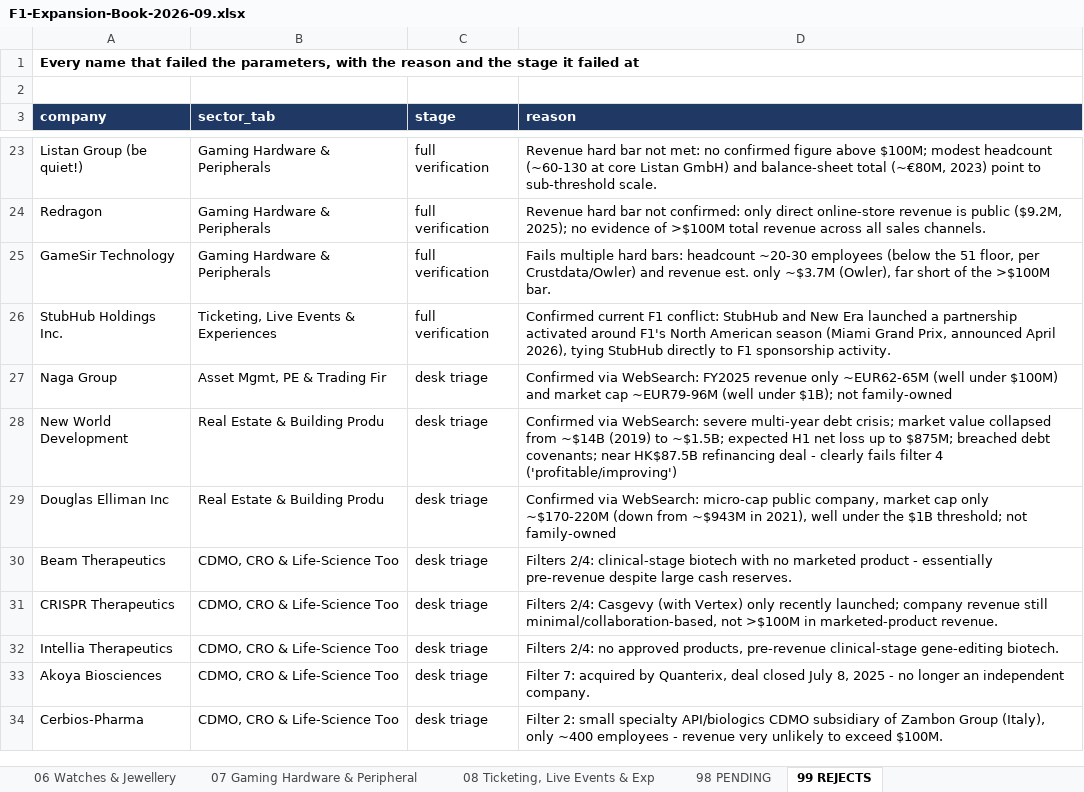
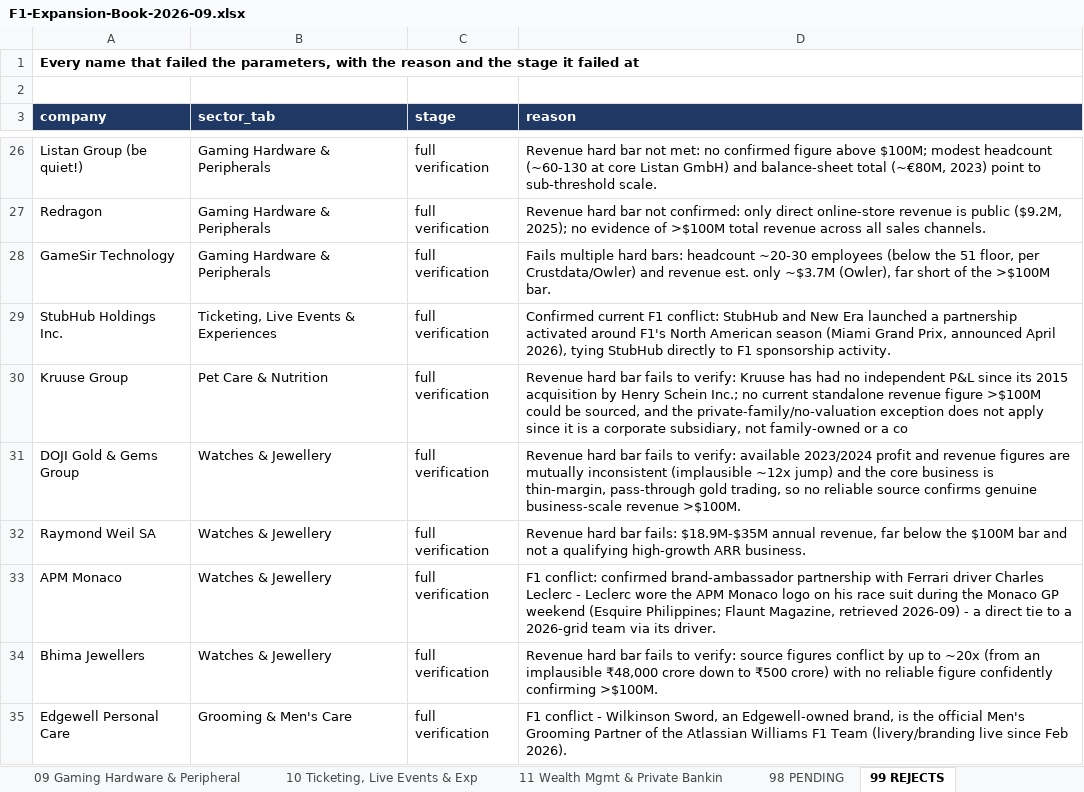
Before and after one commit to rahulgopalan42/rg42, an Excel workbook: reports/F1-Expansion-Book-2026-09.xlsx, sheet 99 REJECTS, drawn as a sheet; only a part is shown, gaps mark what is left out; the shorter side is filled out with more unchanged rows; values as stored, in another font and other column widths than the file's, no borders; the diff covers the shown part only; the diff names each change by its address in the sheet, - before the commit and + after, or states it on an @@ line.

```diff
--- a/reports/F1-Expansion-Book-2026-09.xlsx (sheet 99 REJECTS)
+++ b/reports/F1-Expansion-Book-2026-09.xlsx (sheet 99 REJECTS)
+sheet tab: 09 Gaming Hardware & Peripheral
+sheet tab: 10 Ticketing, Live Events & Exp
+sheet tab: 11 Wealth Mgmt & Private Bankin
+row 30: Kruuse Group | Pet Care & Nutrition | full verification | Revenue hard bar fails to verify: Kruuse has had no independent P&L since its 2015 acquisition by Henry Schein Inc.; no current standalone revenue figure >$100M could be sourced, and the private-family/no-valuation exception does not apply since it is a corporate subsidiary, not family-owned or a co
+row 31: DOJI Gold & Gems Group | Watches & Jewellery | full verification | Revenue hard bar fails to verify: available 2023/2024 profit and revenue figures are mutually inconsistent (implausible ~12x jump) and the core business is thin-margin, pass-through gold trading, so no reliable source confirms genuine business-scale revenue >$100M.
+row 32: Raymond Weil SA | Watches & Jewellery | full verification | Revenue hard bar fails: $18.9M-$35M annual revenue, far below the $100M bar and not a qualifying high-growth ARR business.
+row 33: APM Monaco | Watches & Jewellery | full verification | F1 conflict: confirmed brand-ambassador partnership with Ferrari driver Charles Leclerc - Leclerc wore the APM Monaco logo on his race suit during the Monaco GP weekend (Esquire Philippines; Flaunt Magazine, retrieved 2026-09) - a direct tie to a 2026-grid team via its driver.
+row 34: Bhima Jewellers | Watches & Jewellery | full verification | Revenue hard bar fails to verify: source figures conflict by up to ~20x (from an implausible ₹48,000 crore down to ₹500 crore) with no reliable figure confidently confirming >$100M.
+row 35: Edgewell Personal Care | Grooming & Men's Care | full verification | F1 conflict - Wilkinson Sword, an Edgewell-owned brand, is the official Men's Grooming Partner of the Atlassian Williams F1 Team (livery/branding live since Feb 2026).
```
Also changed, not shown: 9 added rows elsewhere in this sheet, sheet 04 Mining, Metals & Commodities, sheet 98 PENDING, sheet 06 Fitness, Sports Nutrition &, sheet 05 Pet Care & Nutrition, sheet 07 Watches & Jewellery, sheet 08 Grooming & Men's Care, 2 more sheets, other sheet tabs.
